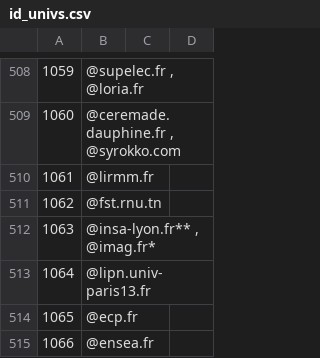
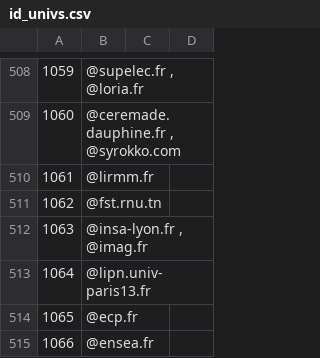
Before and after one commit to AdrienGuille/EGC-Cup-2016, a CSV file: ciprian/id_univs.csv, drawn as a sheet; only a part is shown, gaps mark what is left out.

```diff
--- a/ciprian/id_univs.csv
+++ b/ciprian/id_univs.csv
@@ -511,3 +511,3 @@
 1062;@fst.rnu.tn
-1063;@insa-lyon.fr** , @imag.fr*
+1063;@insa-lyon.fr , @imag.fr
 1064;@lipn.univ-paris13.fr
```
Also changed, not shown: 11 other files.
